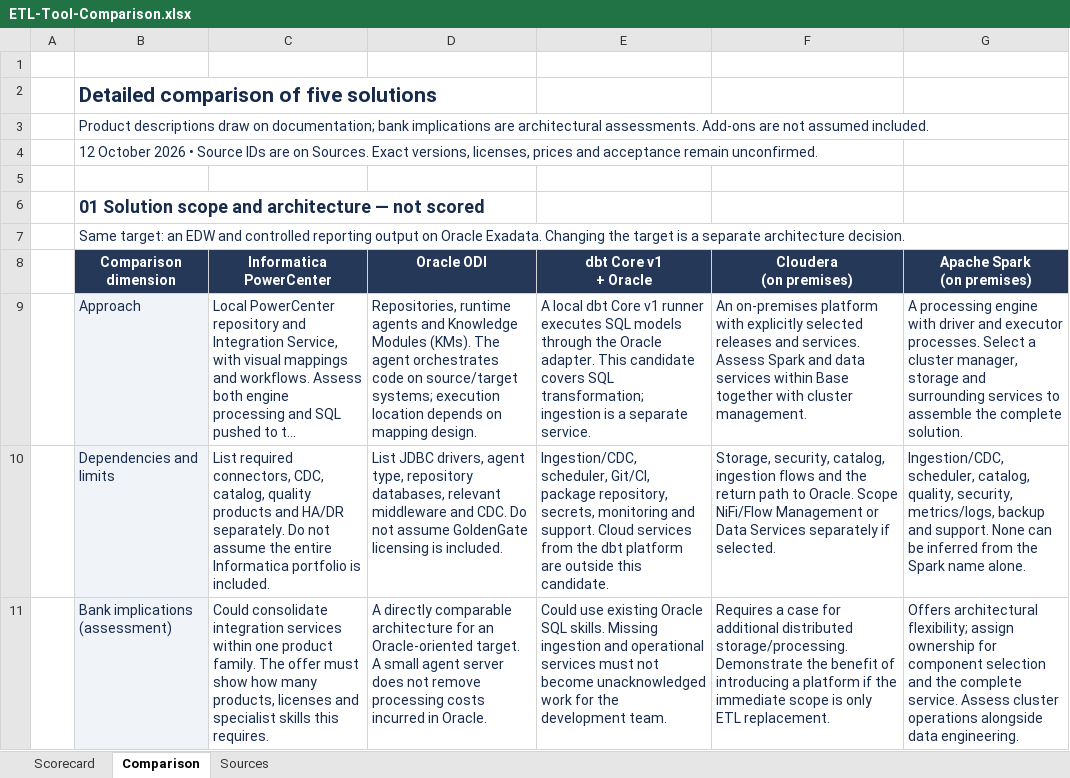
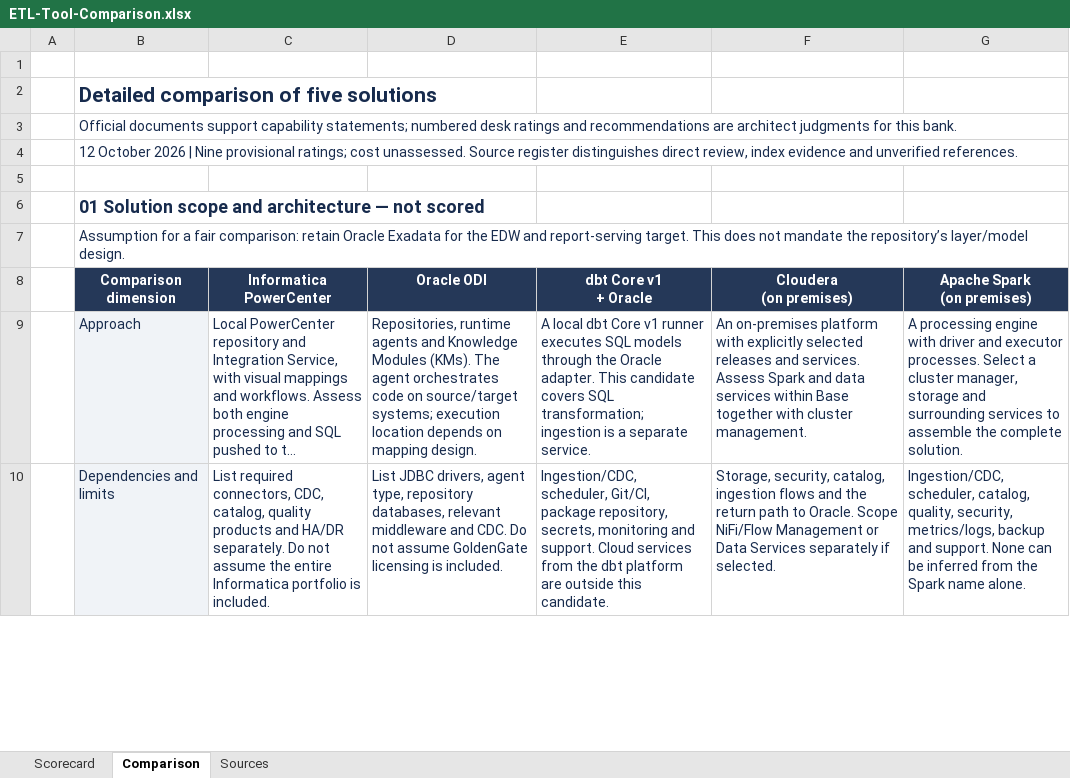
Before and after one commit to hanifidemirel0/Cursor-Projects, an Excel workbook: outputs/01a0e6cb-7e1f-7113-8240-55bc8904e0f2/etl-evaluation/ETL-Tool-Comparison.xlsx, sheet Comparison, drawn as a sheet; only a part is shown; long unchanged cells end in …; values as stored, in another font and other column widths than the file's, no borders; removed rows and columns are numbered as before the commit, all else as after; the diff covers the shown part only; the diff names each change by its address in the sheet, - before the commit and + after, or states it on an @@ line.

```diff
--- a/outputs/01a0e6cb-7e1f-7113-8240-55bc8904e0f2/etl-evaluation/ETL-Tool-Comparison.xlsx (sheet Comparison)
+++ b/outputs/01a0e6cb-7e1f-7113-8240-55bc8904e0f2/etl-evaluation/ETL-Tool-Comparison.xlsx (sheet Comparison)
-B3: Product descriptions draw on documentation; bank implications are architectural assessments. Add-ons are not assumed included.
+B3: Official documents support capability statements; numbered desk ratings and recommendations are architect judgments for this bank.
-B4: …October 2026 • Source IDs are on Sources. Exact versions, licenses, prices and acceptance remain unconfirmed.
+B4: …October 2026 | Nine provisional ratings; cost unassessed. Source register distinguishes direct review, index evidence and unverified references.
-B7: Same target: an EDW and controlled reporting output on Oracle Exadata. Changing the target is a separate architecture decision.
+B7: Assumption for a fair comparison: retain Oracle Exadata for the EDW and report-serving target. This does not mandate the repository’s layer/model design.
-row 11:  | Bank implications (assessment) | Could consolidate integration services within one product family. The offer must show how many products, licenses and specialist skills this requires. | A directly comparable architecture for an Oracle-oriented target. A small agent server does not remove processing costs incurred in Oracle. | Could use existing Oracle SQL skills. Missing ingestion and operational services must not become unacknowledged work for the development team. | Requires a case for additional distributed storage/processing. Demonstrate the benefit of introducing a platform if the immediate scope is only ETL replacement. | Offers architectural flexibility; assign ownership for component selection and the complete service. Assess cluster operations alongside data engineering.
```
Also changed, not shown: 118 added rows, 8 removed rows and 13 edited cells elsewhere in this sheet, sheet Sources, sheet Scorecard, formulas that keep their value, 20 other files.
